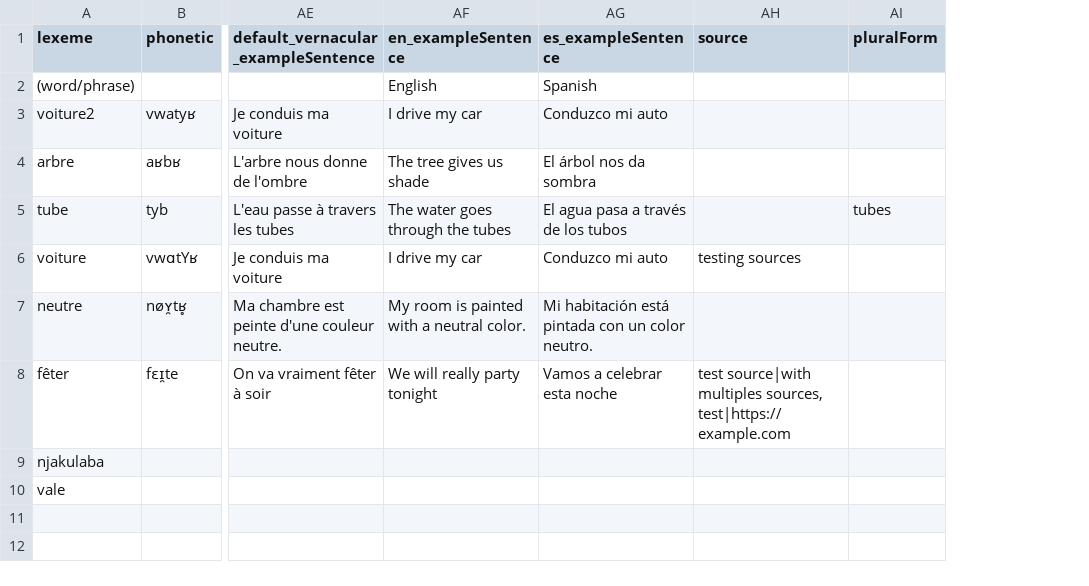
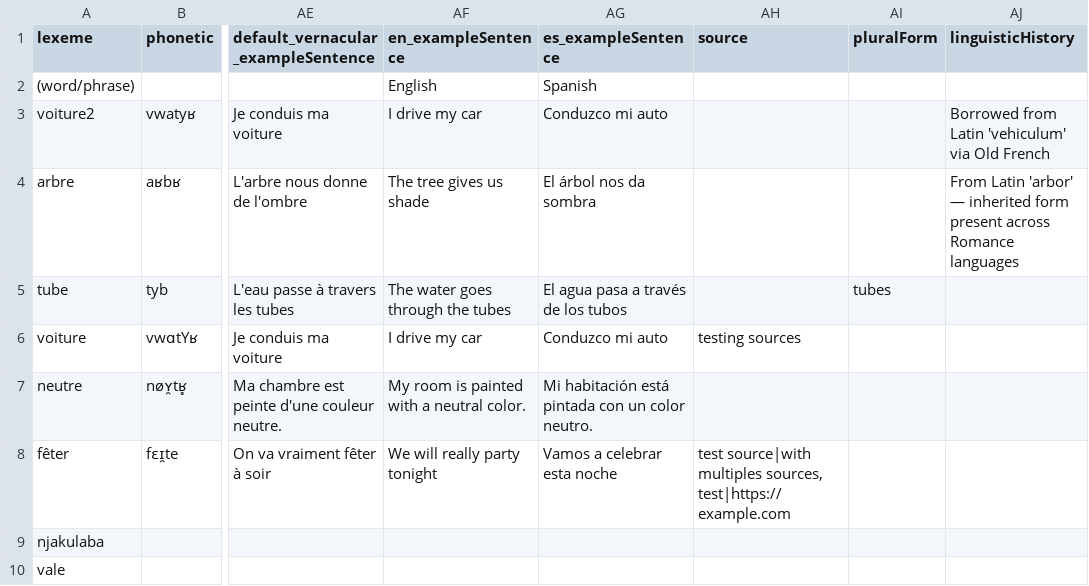
Before and after one commit to livingtongues/living-dictionaries, a CSV file: packages/scripts/import/data/example-v4/example-v4.csv, drawn as a sheet; only a part is shown, gaps mark what is left out; the diff names each change by its address in the sheet, - before the commit and + after, or states it on an @@ line.

Commit message:
Linguistic history field (#642)
* add linguistic history functionality

* add linguistic history translations

* fix errors

```diff
--- a/packages/scripts/import/data/example-v4/example-v4.csv
+++ b/packages/scripts/import/data/example-v4/example-v4.csv
+column AJ (linguisticHistory), rows 3-4: Borrowed from Latin 'vehiculum' via Old French | From Latin 'arbor' — inherited form present across Romance languages
```
Also changed, not shown: 38 other files.
